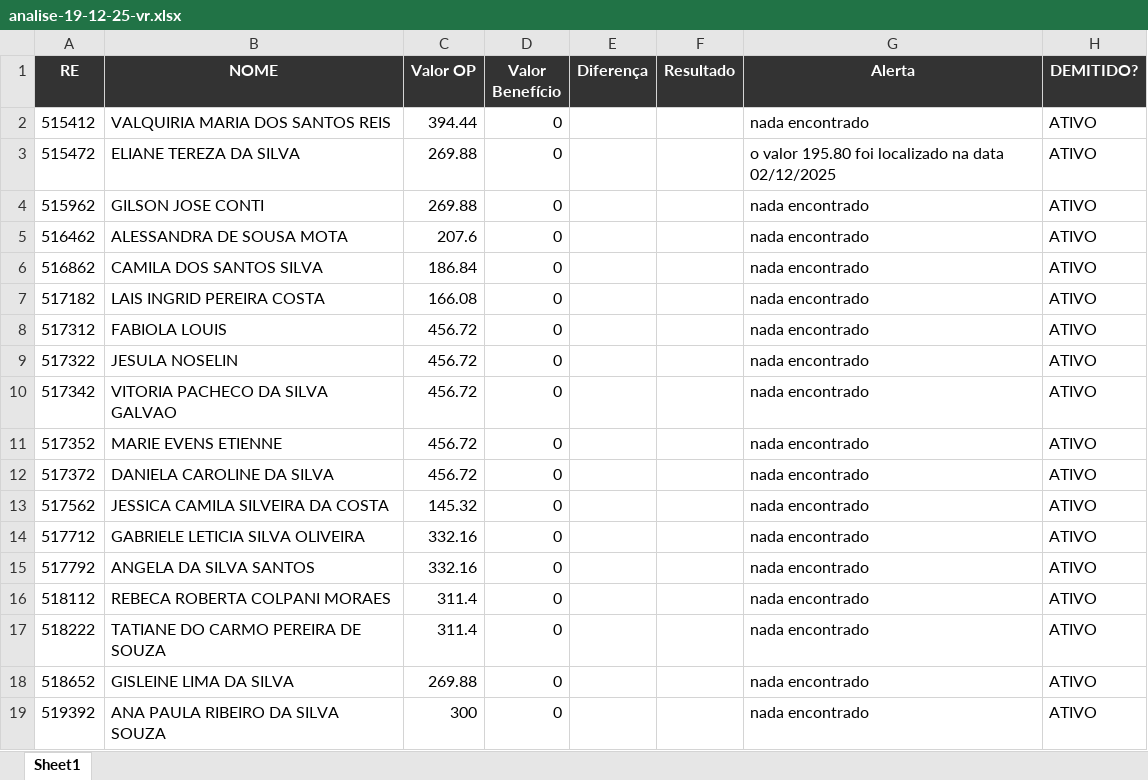
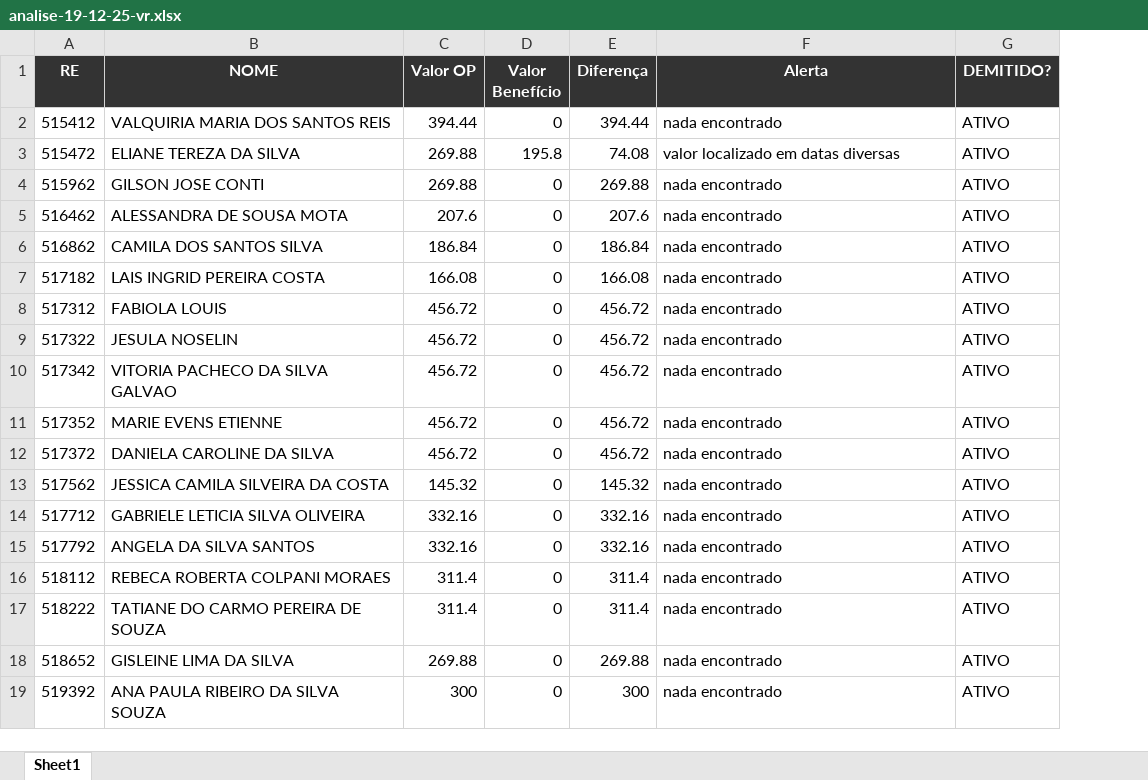
Before and after one commit to jeffw078/dev-rentus, an Excel workbook: app/output/analise-19-12-25-vr.xlsx, sheet Sheet1, drawn as a sheet; only a part is shown; values as stored, in another font and other column widths than the file's, no borders; removed rows and columns are numbered as before the commit, all else as after; the diff names each change by its address in the sheet, - before the commit and + after, or states it on an @@ line.

```diff
--- a/app/output/analise-19-12-25-vr.xlsx (sheet Sheet1)
+++ b/app/output/analise-19-12-25-vr.xlsx (sheet Sheet1)
-column F (Resultado), empty
-E2 (Diferença): (empty)
+E2 (Diferença): 394.44
-D3 (Valor Benefício): 0
+D3 (Valor Benefício): 195.8
-E3 (Diferença): (empty)
+E3 (Diferença): 74.08
-F3 (Alerta): o valor 195.80 foi localizado na data 02/12/2025
+F3 (Alerta): valor localizado em datas diversas
-E4 (Diferença): (empty)
+E4 (Diferença): 269.88
-E5 (Diferença): (empty)
+E5 (Diferença): 207.6
-E6 (Diferença): (empty)
+E6 (Diferença): 186.84
-E7 (Diferença): (empty)
+E7 (Diferença): 166.08
-E8:E12 (Diferença): (empty)
+E8:E12 (Diferença): 456.72
-E13 (Diferença): (empty)
+E13 (Diferença): 145.32
-E14:E15 (Diferença): (empty)
+E14:E15 (Diferença): 332.16
-E16:E17 (Diferença): (empty)
+E16:E17 (Diferença): 311.4
-E18 (Diferença): (empty)
+E18 (Diferença): 269.88
-E19 (Diferença): (empty)
+E19 (Diferença): 300
```
Also changed, not shown: 1 other file.
